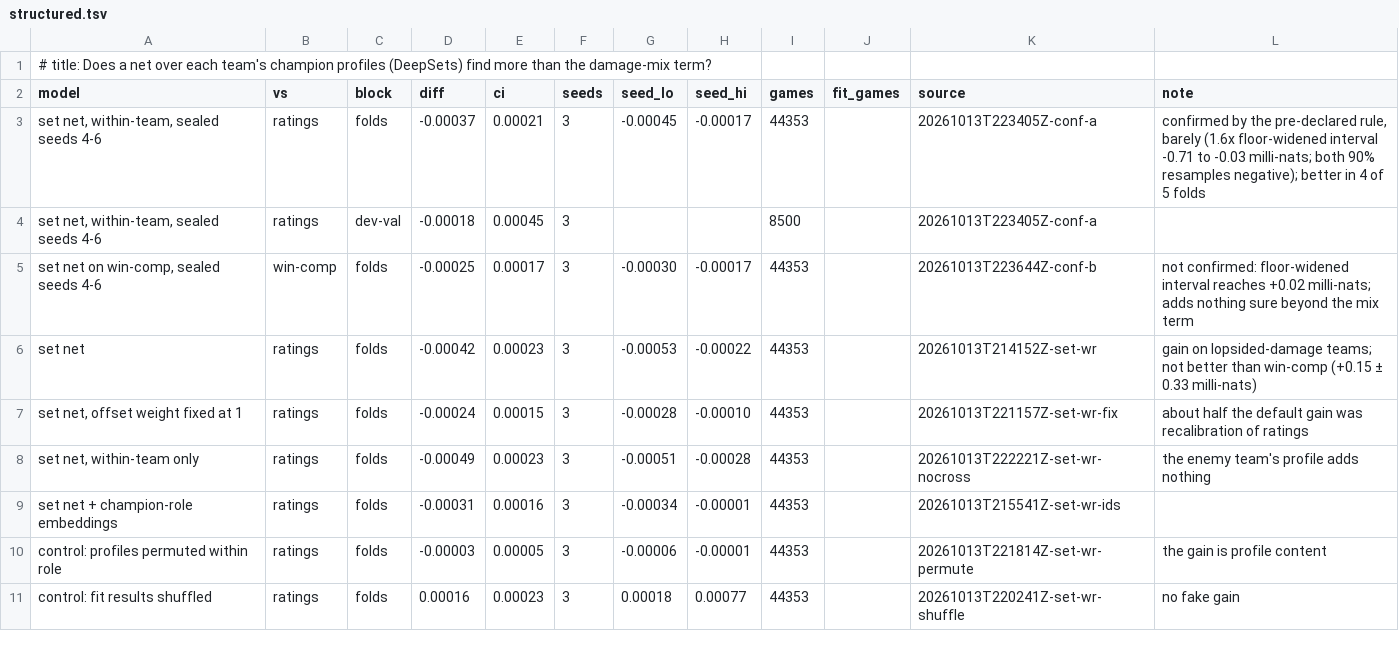
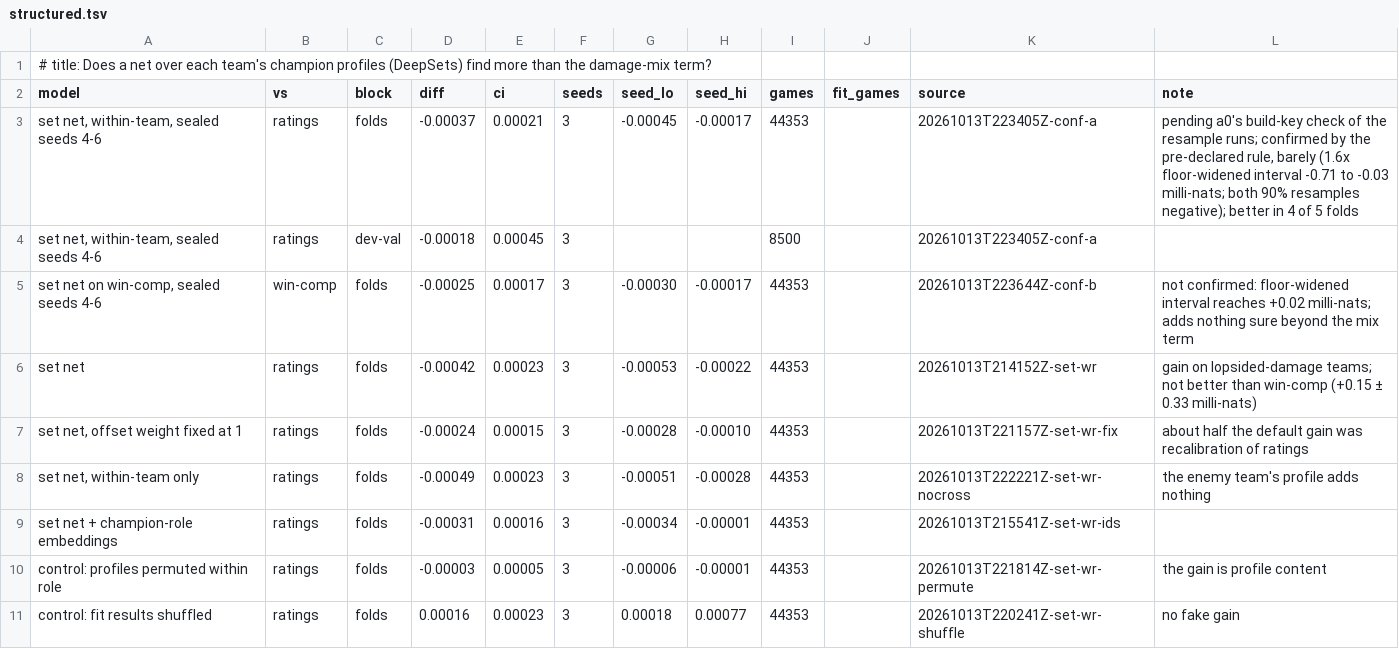
Before and after one commit to MeioNeiz/meiolol, a TSV file: docs/nn-results/structured.tsv, drawn as a sheet.

Commit message:
model.md, structured.tsv: set-net sealed verdict pending a0's key check (resample runs built while the build lock was broken)

```diff
--- a/docs/nn-results/structured.tsv
+++ b/docs/nn-results/structured.tsv
@@ -2,3 +2,3 @@
 model	vs	block	diff	ci	seeds	seed_lo	seed_hi	games	fit_games	source	note
-set net, within-team, sealed seeds 4-6	ratings	folds	-0.00037	0.00021	3	-0.00045	-0.00017	44353		20261013T223405Z-conf-a	confirmed by the pre-declared rule, barely (1.6x floor-widened interval -0.71 to -0.03 milli-nats; both 90% resamples negative); better in 4 of 5 folds
+set net, within-team, sealed seeds 4-6	ratings	folds	-0.00037	0.00021	3	-0.00045	-0.00017	44353		20261013T223405Z-conf-a	pending a0's build-key check of the resample runs; confirmed by the pre-declared rule, barely (1.6x floor-widened interval -0.71 to -0.03 milli-nats; both 90% resamples negative); better in 4 of 5 folds
 set net, within-team, sealed seeds 4-6	ratings	dev-val	-0.00018	0.00045	3			8500		20261013T223405Z-conf-a	
```
Also changed, not shown: 1 other file.
